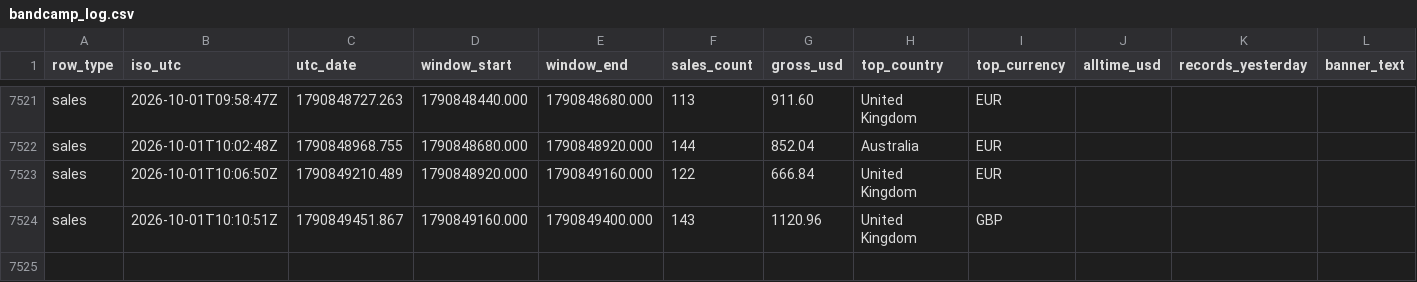
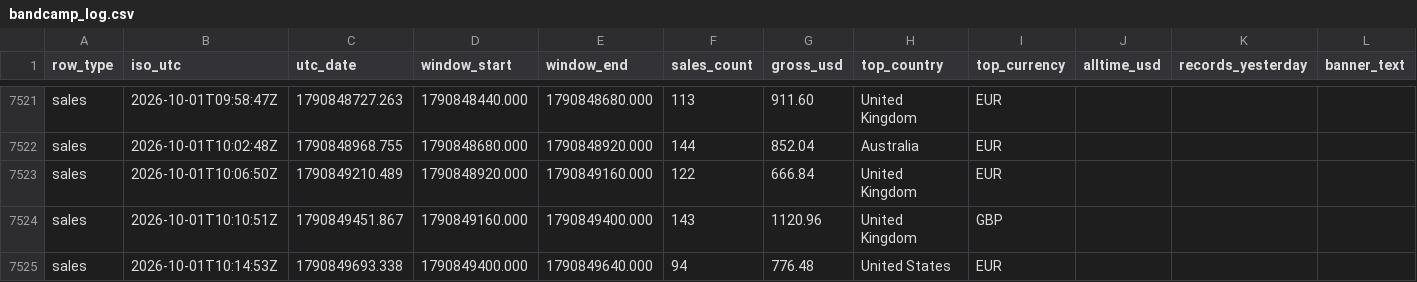
Before and after one commit to samwilco/bandcamp-revenue-tracker, a CSV file: data/bandcamp_log.csv, drawn as a sheet; only a part is shown, gaps mark what is left out; rows hold the shown columns only; the diff names each change by its address in the sheet, - before the commit and + after, or states it on an @@ line.

```diff
--- a/data/bandcamp_log.csv
+++ b/data/bandcamp_log.csv
+row 7525: sales | 2026-10-01T10:14:53Z | 1790849693.338 | 1790849400.000 | 1790849640.000 | 94 | 776.48 | United States | EUR
```
Also changed, not shown: 2 other files.
